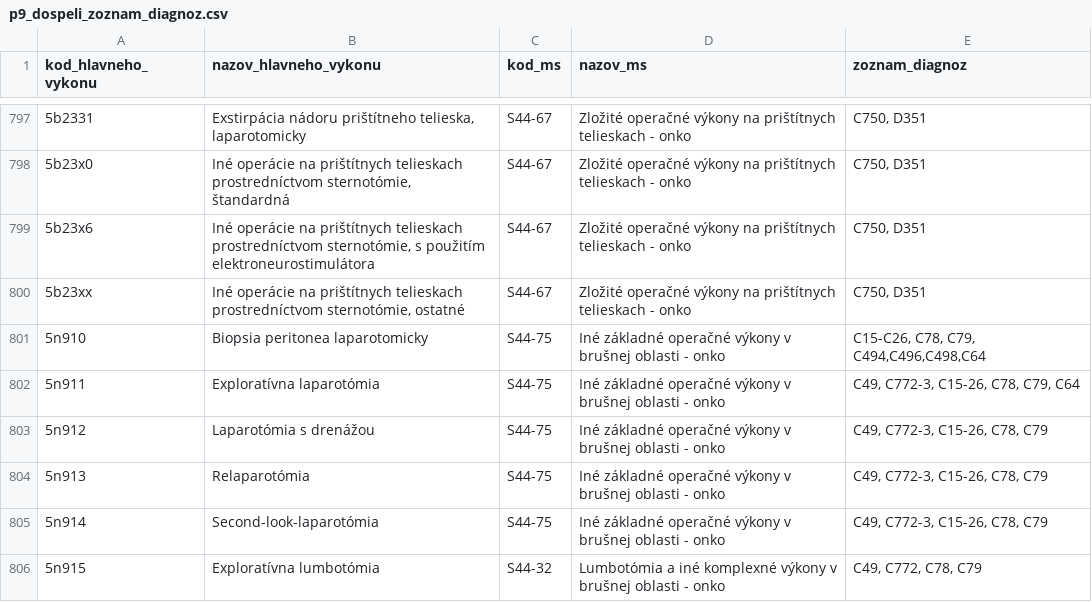
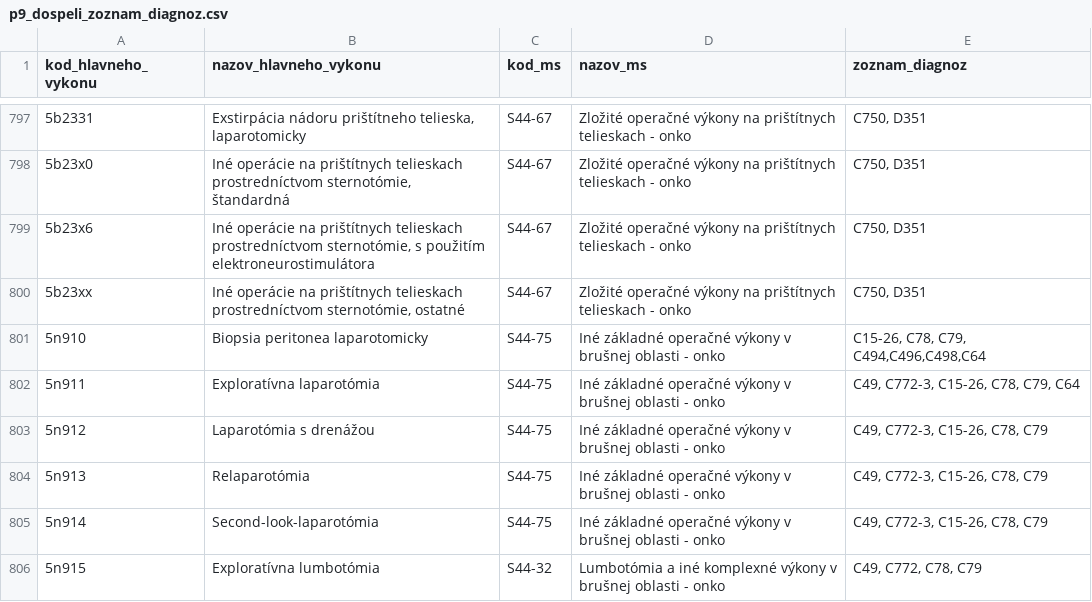
Before and after one commit to Institut-zdravotnych-analyz/OSN-Algoritmus-MS-2024, a CSV file: Prilohy/p9_dospeli_zoznam_diagnoz.csv, drawn as a sheet; only a part is shown, gaps mark what is left out.

Commit message:
Fix chybný rozsah kódov

```diff
--- a/Prilohy/p9_dospeli_zoznam_diagnoz.csv
+++ b/Prilohy/p9_dospeli_zoznam_diagnoz.csv
@@ -800,3 +800,3 @@ kod_hlavneho_vykonu;nazov_hlavneho_vykonu;kod_ms;nazov_ms;zoznam_diagnoz
 5b23xx;Iné operácie na prištítnych telieskach prostredníctvom sternotómie, ostatné;S44-67;Zložité operačné výkony na prištítnych telieskach - onko;C750, D351
-5n910;Biopsia peritonea laparotomicky;S44-75;Iné základné operačné výkony v brušnej oblasti - onko;C15-C26, C78, C79, C494,C496,C498,C64
+5n910;Biopsia peritonea laparotomicky;S44-75;Iné základné operačné výkony v brušnej oblasti - onko;C15-26, C78, C79, C494,C496,C498,C64
 5n911;Exploratívna laparotómia;S44-75;Iné základné operačné výkony v brušnej oblasti - onko;C49, C772-3, C15-26, C78, C79, C64
```
